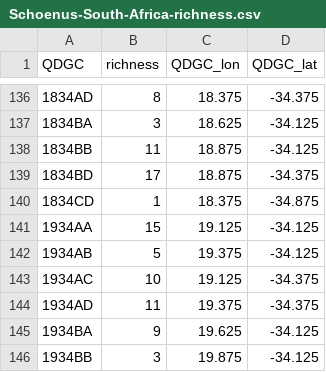
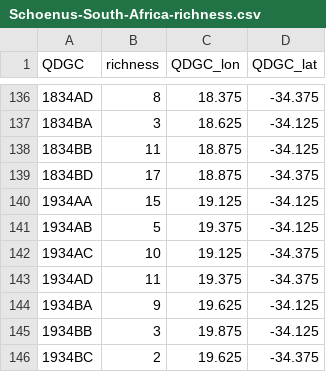
Before and after one commit to tle003/Schoenus-phylogeny, a CSV file: data/Schoenus-South-Africa-richness.csv, drawn as a sheet; only a part is shown, gaps mark what is left out; the shorter side is filled out with more unchanged rows; the diff names each change by its address in the sheet, - before the commit and + after, or states it on an @@ line.

Commit message:
Remove erroneous QDGC in South Africa
Was sitting in the sea

```diff
--- a/data/Schoenus-South-Africa-richness.csv
+++ b/data/Schoenus-South-Africa-richness.csv
-row 140: 1834CD | 1 | 18.375 | -34.875
```
Also changed, not shown: 1 other file.
